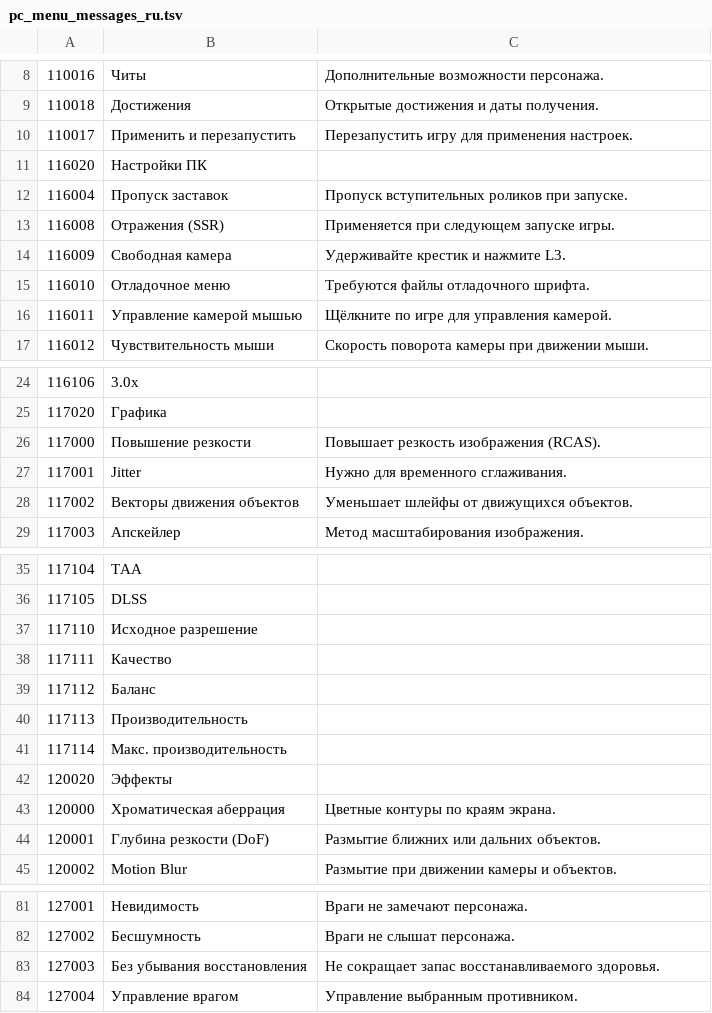
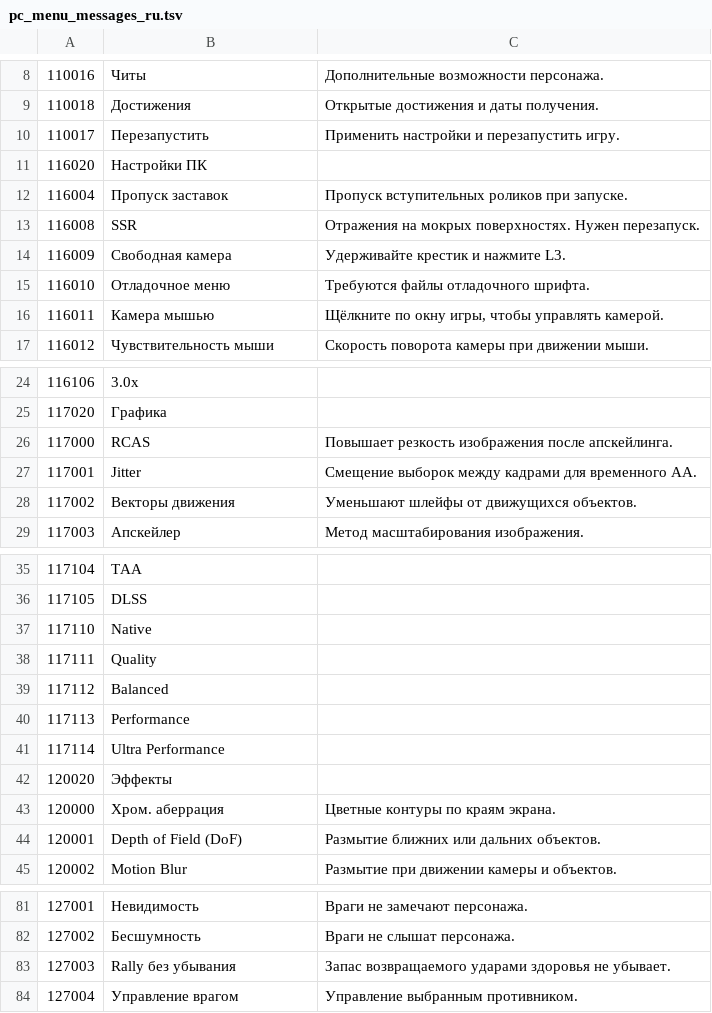
Before and after one commit to mark3317/bbgl, a TSV file: scripts/pc_menu_messages_ru.tsv, drawn as a sheet; only a part is shown, gaps mark what is left out; the diff covers the shown part only.

Commit message:
launcher: remove public online mode and refine Russian profile and menus

```diff
--- a/scripts/pc_menu_messages_ru.tsv
+++ b/scripts/pc_menu_messages_ru.tsv
@@ -9,9 +9,9 @@
 110018	Достижения	Открытые достижения и даты получения.
-110017	Применить и перезапустить	Перезапустить игру для применения настроек.
+110017	Перезапустить	Применить настройки и перезапустить игру.
 116020	Настройки ПК
 116004	Пропуск заставок	Пропуск вступительных роликов при запуске.
-116008	Отражения (SSR)	Применяется при следующем запуске игры.
+116008	SSR	Отражения на мокрых поверхностях. Нужен перезапуск.
 116009	Свободная камера	Удерживайте крестик и нажмите L3.
 116010	Отладочное меню	Требуются файлы отладочного шрифта.
-116011	Управление камерой мышью	Щёлкните по игре для управления камерой.
+116011	Камера мышью	Щёлкните по окну игры, чтобы управлять камерой.
 116012	Чувствительность мыши	Скорость поворота камеры при движении мыши.
@@ -25,5 +25,5 @@
 117020	Графика
-117000	Повышение резкости	Повышает резкость изображения (RCAS).
-117001	Jitter	Нужно для временного сглаживания.
-117002	Векторы движения объектов	Уменьшает шлейфы от движущихся объектов.
+117000	RCAS	Повышает резкость изображения после апскейлинга.
+117001	Jitter	Смещение выборок между кадрами для временного AA.
+117002	Векторы движения	Уменьшают шлейфы от движущихся объектов.
 117003	Апскейлер	Метод масштабирования изображения.
@@ -36,10 +36,10 @@
 117105	DLSS
-117110	Исходное разрешение
-117111	Качество
-117112	Баланс
-117113	Производительность
-117114	Макс. производительность
+117110	Native
+117111	Quality
+117112	Balanced
+117113	Performance
+117114	Ultra Performance
 120020	Эффекты
-120000	Хроматическая аберрация	Цветные контуры по краям экрана.
-120001	Глубина резкости (DoF)	Размытие ближних или дальних объектов.
+120000	Хром. аберрация	Цветные контуры по краям экрана.
+120001	Depth of Field (DoF)	Размытие ближних или дальних объектов.
 120002	Motion Blur	Размытие при движении камеры и объектов.
@@ -82,3 +82,3 @@
 127002	Бесшумность	Враги не слышат персонажа.
-127003	Без убывания восстановления	Не сокращает запас восстанавливаемого здоровья.
+127003	Rally без убывания	Запас возвращаемого ударами здоровья не убывает.
 127004	Управление врагом	Управление выбранным противником.
```
Also changed, not shown: 8 edited cells elsewhere in this file, 19 other files.
